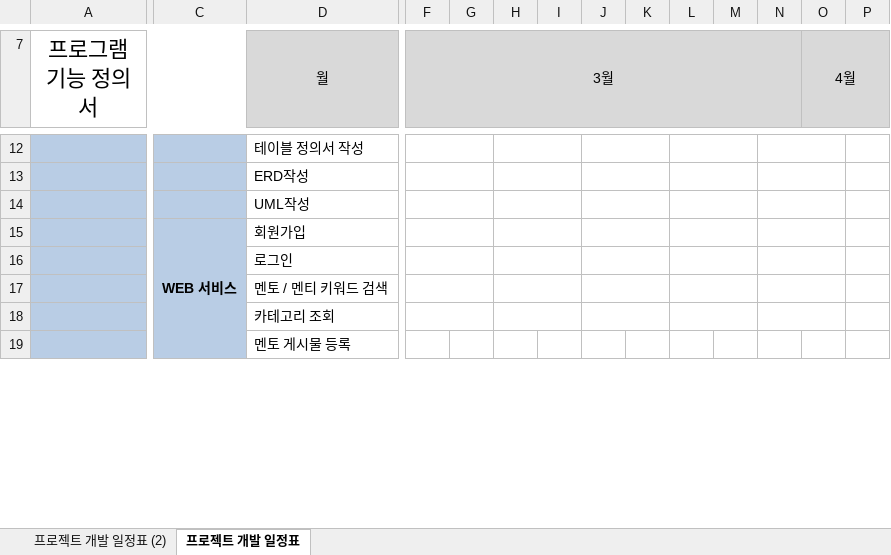
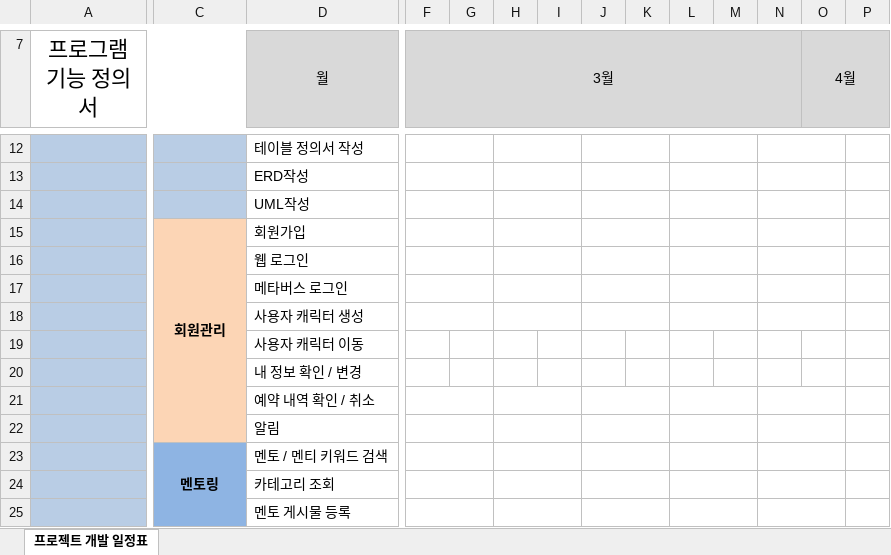
Before and after one commit to Men-Toss/Men-Meet, an Excel workbook: Project_Design/일정표/프로젝트 일정표.xlsx, sheet 프로젝트 개발 일정표, drawn as a sheet; only a part is shown, gaps mark what is left out; values as stored, in another font and other column widths than the file's, no borders; charts and pictures not drawn; removed rows and columns are numbered as before the commit, all else as after; rows hold the shown columns only; the diff covers the shown part only; the diff names each change by its address in the sheet, - before the commit and + after, or states it on an @@ line.

```diff
--- a/Project_Design/일정표/프로젝트 일정표.xlsx (sheet 프로젝트 개발 일정표)
+++ b/Project_Design/일정표/프로젝트 일정표.xlsx (sheet 프로젝트 개발 일정표)
-sheet tab: 프로젝트 개발 일정표 (2)
-C15: WEB 서비스
+C15: 회원관리
-C15:C17 fill: #B9CDE5
+C15:C17 fill: #FCD5B5
-C15:C28 merged
+C15:C22 merged
-D16 (월): 로그인
+D16 (월): 웹 로그인
-D17 (월): 멘토 / 멘티 키워드 검색
+D17 (월): 메타버스 로그인
@@ row 30 moved to row 18: 사용자 캐릭터 생성 @@
@@ row 31 moved to row 19: 사용자 캐릭터 이동 @@
@@ row 24 moved to row 20: 내 정보 확인 / 변경 @@
@@ row 25 moved to row 21: 예약 내역 확인 / 취소 @@
@@ row 27 moved to row 22: 알림 @@
+row 23:  | 멘토링 | 멘토 / 멘티 키워드 검색
-C24:C25 fill: #B9CDE5
+C24:C25 fill: #8EB4E3
+F25:G25 merged
+H25:I25 merged
+J25:K25 merged
+L25:M25 merged
+N25:O25 merged
+P25:Q25 merged
```
Also changed, not shown: 1 added row, 2 removed rows, 1 moved row, 3 edited cells, cell formats and merged cells elsewhere in this sheet, charts or pictures, Project_Design/ERD,테이블정의서/1차 테이블정의서.xlsx, Project_Design/요구 사항 분석서/요구 사항 분석서.xlsx, 20 other files.
